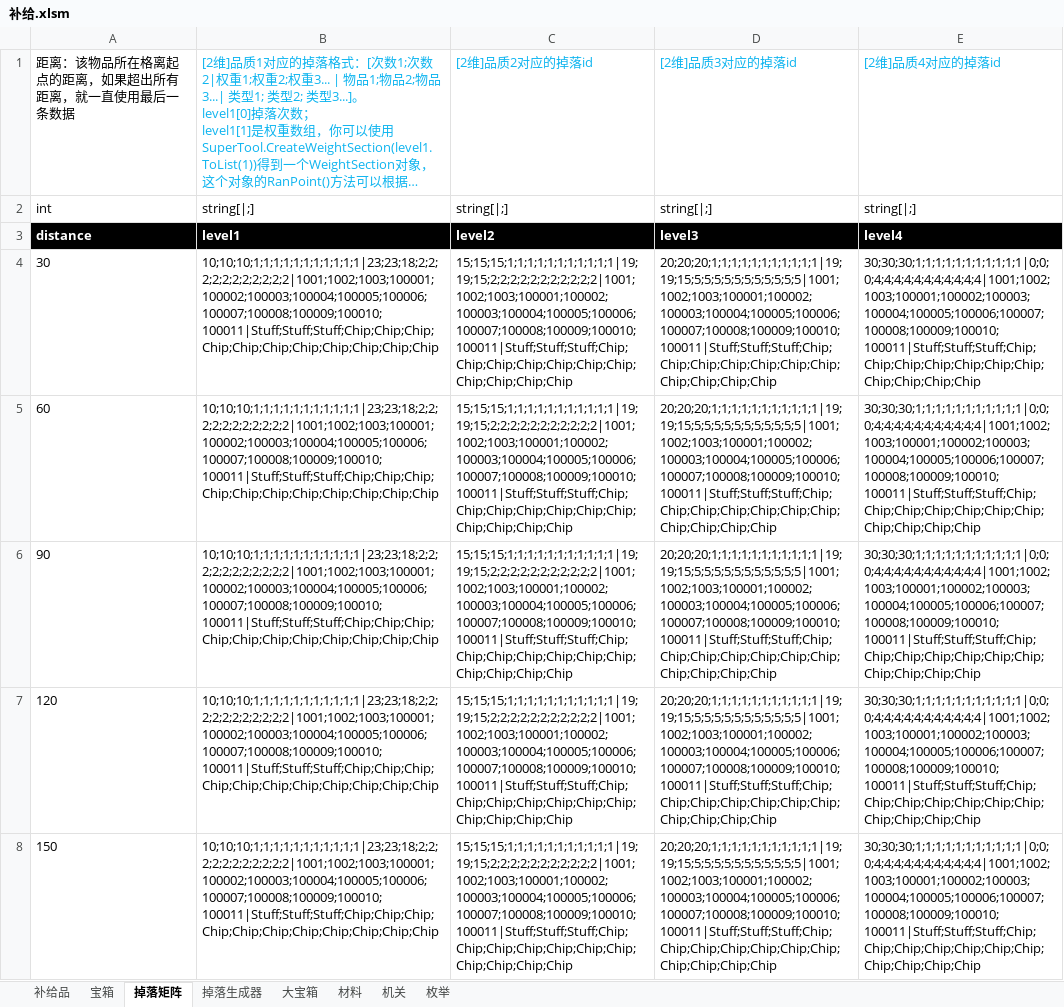
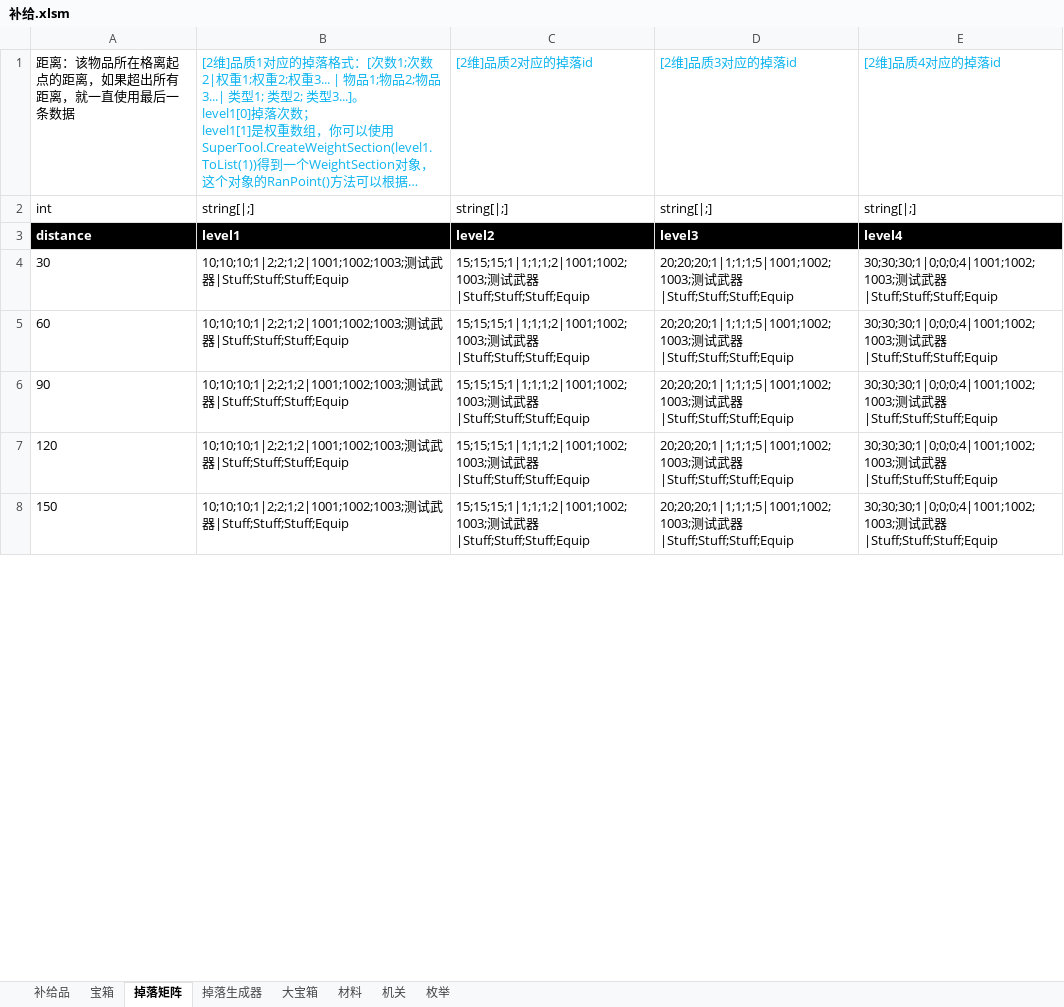
Before and after one commit to Canvastudio/Prometheus, an Excel workbook: Design/原始配置表/补给.xlsm, sheet 掉落矩阵, drawn as a sheet; only a part is shown; long unchanged cells end in …; values as stored, in another font and other column widths than the file's, no borders; charts and pictures not drawn; the diff covers the shown part only; the diff names each change by its address in the sheet, - before the commit and + after, or states it on an @@ line.

```diff
--- a/Design/原始配置表/补给.xlsm (sheet 掉落矩阵)
+++ b/Design/原始配置表/补给.xlsm (sheet 掉落矩阵)
-B4:B8: 10;10;10;1;1;1;1;1;1;1;1;1;1;1|23;23;18;2;2;2;2;2;2;2;2;2;2;2|1001;1002;1003;100001;100002;100003;100004;100005;100006;100007;100008;100009;100010;100011|Stuff;Stuff;Stuff;Chip;Chip;Chip;Chip;Chip;Chip;Chip;Chip;Chip;Chip;Chip
+B4:B8: 10;10;10;1|2;2;1;2|1001;1002;1003;测试武器|Stuff;Stuff;Stuff;Equip
-C4:C8: 15;15;15;1;1;1;1;1;1;1;1;1;1;1|19;19;15;2;2;2;2;2;2;2;2;2;2;2|1001;1002;1003;100001;100002;100003;100004;100005;100006;100007;100008;100009;100010;100011|Stuff;Stuff;Stuff;Chip;Chip;Chip;Chip;Chip;Chip;Chip;Chip;Chip;Chip;Chip
+C4:C8: 15;15;15;1|1;1;1;2|1001;1002;1003;测试武器|Stuff;Stuff;Stuff;Equip
-D4:D8: 20;20;20;1;1;1;1;1;1;1;1;1;1;1|19;19;15;5;5;5;5;5;5;5;5;5;5;5|1001;1002;1003;100001;100002;100003;100004;100005;100006;100007;100008;100009;100010;100011|Stuff;Stuff;Stuff;Chip;Chip;Chip;Chip;Chip;Chip;Chip;Chip;Chip;Chip;Chip
+D4:D8: 20;20;20;1|1;1;1;5|1001;1002;1003;测试武器|Stuff;Stuff;Stuff;Equip
-E4:E8: 30;30;30;1;1;1;1;1;1;1;1;1;1;1|0;0;0;4;4;4;4;4;4;4;4;4;4;4|1001;1002;1003;100001;100002;100003;100004;100005;100006;100007;100008;100009;100010;100011|Stuff;Stuff;Stuff;Chip;Chip;Chip;Chip;Chip;Chip;Chip;Chip;Chip;Chip;Chip
+E4:E8: 30;30;30;1|0;0;0;4|1001;1002;1003;测试武器|Stuff;Stuff;Stuff;Equip
```
Also changed, not shown: 48 edited cells elsewhere in this sheet, sheet 掉落生成器, charts or pictures, 1 other file.
